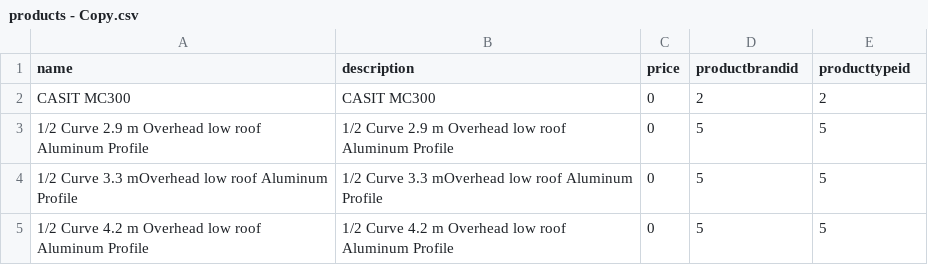
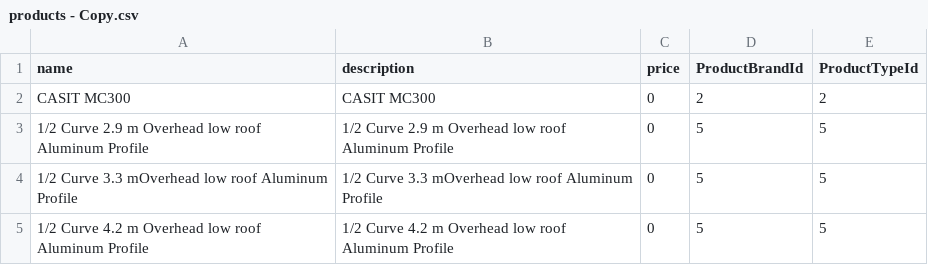
Before and after one commit to KutaibaSattar/ALBAB, a CSV file: Entities/DB/SeedData/product/products - Copy.csv, drawn as a sheet; only a part is shown.

Commit message:
workingonProducts

```diff
--- a/Entities/DB/SeedData/product/products - Copy.csv
+++ b/Entities/DB/SeedData/product/products - Copy.csv
@@ -1,2 +1,2 @@
-name,description,price,productbrandid,producttypeid
+name,description,price,ProductBrandId,ProductTypeId
 CASIT MC300,CASIT MC300,0,2,2
```
Also changed, not shown: Entities/DB/SeedData/product/products.csv, 13 other files.
